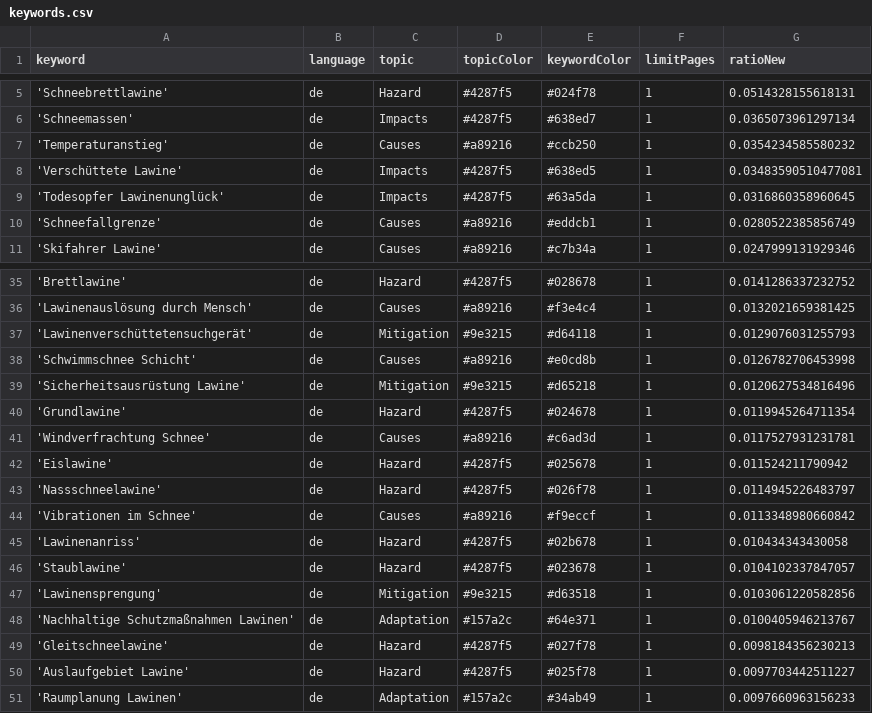
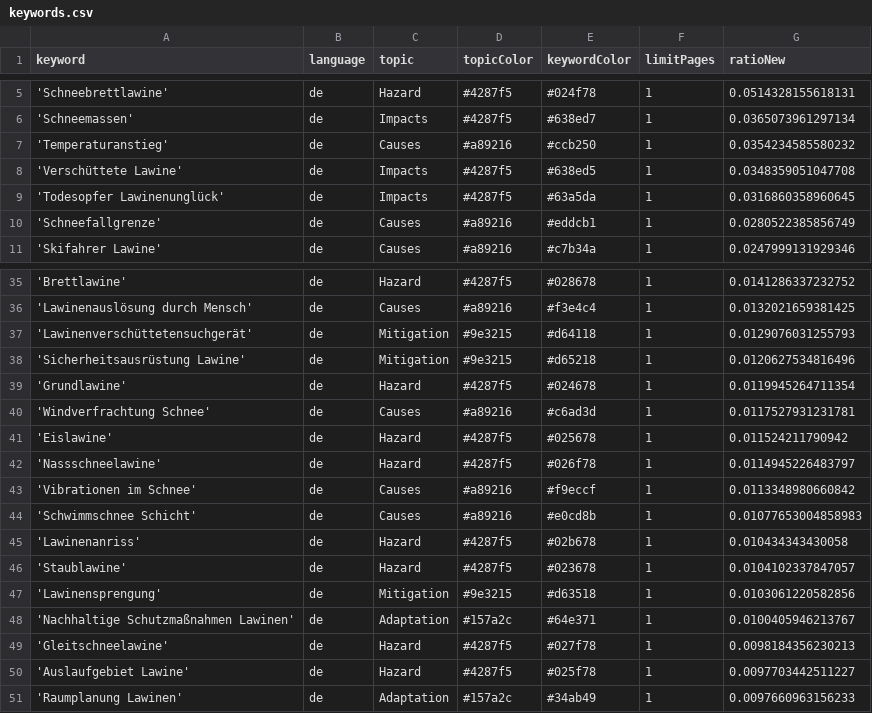
Before and after one commit to picawe-news/AvalancheIsComing, a CSV file: keywords.csv, drawn as a sheet; only a part is shown, gaps mark what is left out.

Commit message:
Commit from GitHub Actions (harvest:0.0)

```diff
--- a/keywords.csv
+++ b/keywords.csv
@@ -7,3 +7,3 @@ keyword,language,topic,topicColor,keywordColor,limitPages,ratioNew
 'Temperaturanstieg',de,Causes,#a89216,#ccb250,1,0.0354234585580232
-'Verschüttete Lawine',de,Impacts,#4287f5,#638ed5,1,0.03483590510477081
+'Verschüttete Lawine',de,Impacts,#4287f5,#638ed5,1,0.0348359051047708
 'Todesopfer Lawinenunglück',de,Impacts,#4287f5,#63a5da,1,0.0316860358960645
@@ -37,3 +37,2 @@ keyword,language,topic,topicColor,keywordColor,limitPages,ratioNew
 'Lawinenverschüttetensuchgerät',de,Mitigation,#9e3215,#d64118,1,0.0129076031255793
-'Schwimmschnee Schicht',de,Causes,#a89216,#e0cd8b,1,0.0126782706453998
 'Sicherheitsausrüstung Lawine',de,Mitigation,#9e3215,#d65218,1,0.0120627534816496
@@ -44,2 +43,3 @@ keyword,language,topic,topicColor,keywordColor,limitPages,ratioNew
 'Vibrationen im Schnee',de,Causes,#a89216,#f9eccf,1,0.0113348980660842
+'Schwimmschnee Schicht',de,Causes,#a89216,#e0cd8b,1,0.01077653004858983
 'Lawinenanriss',de,Hazard,#4287f5,#02b678,1,0.010434343430058
```
